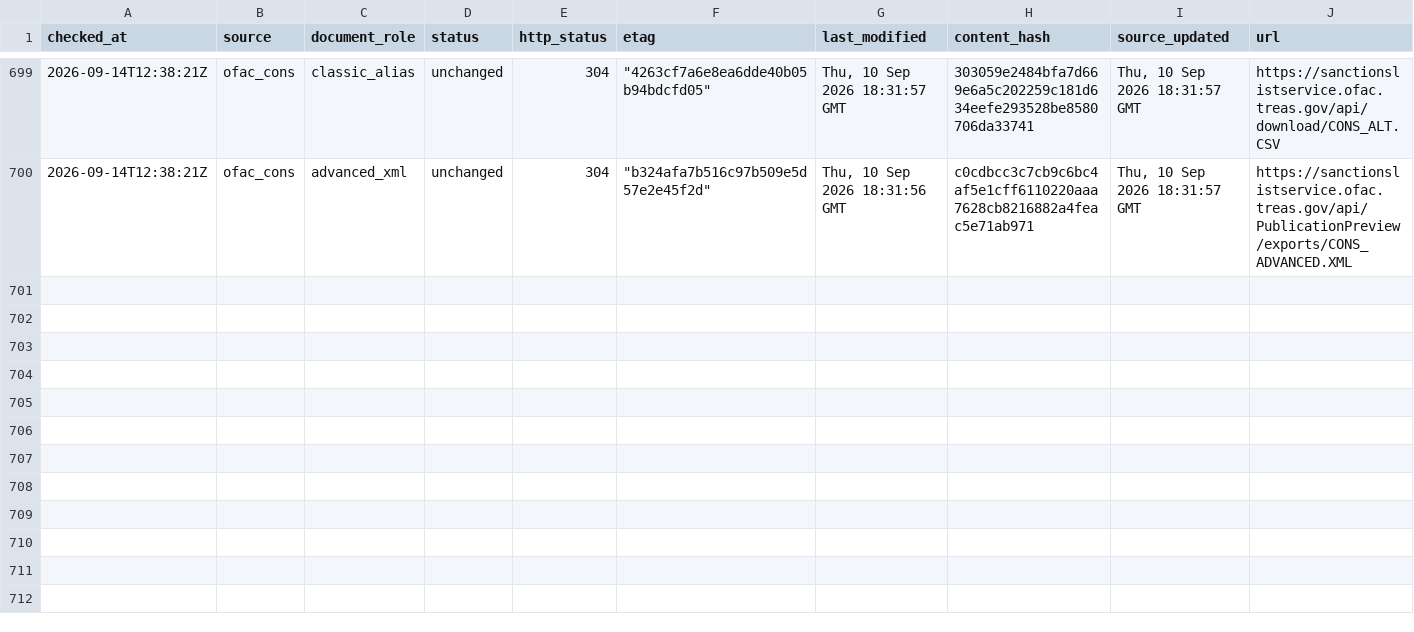
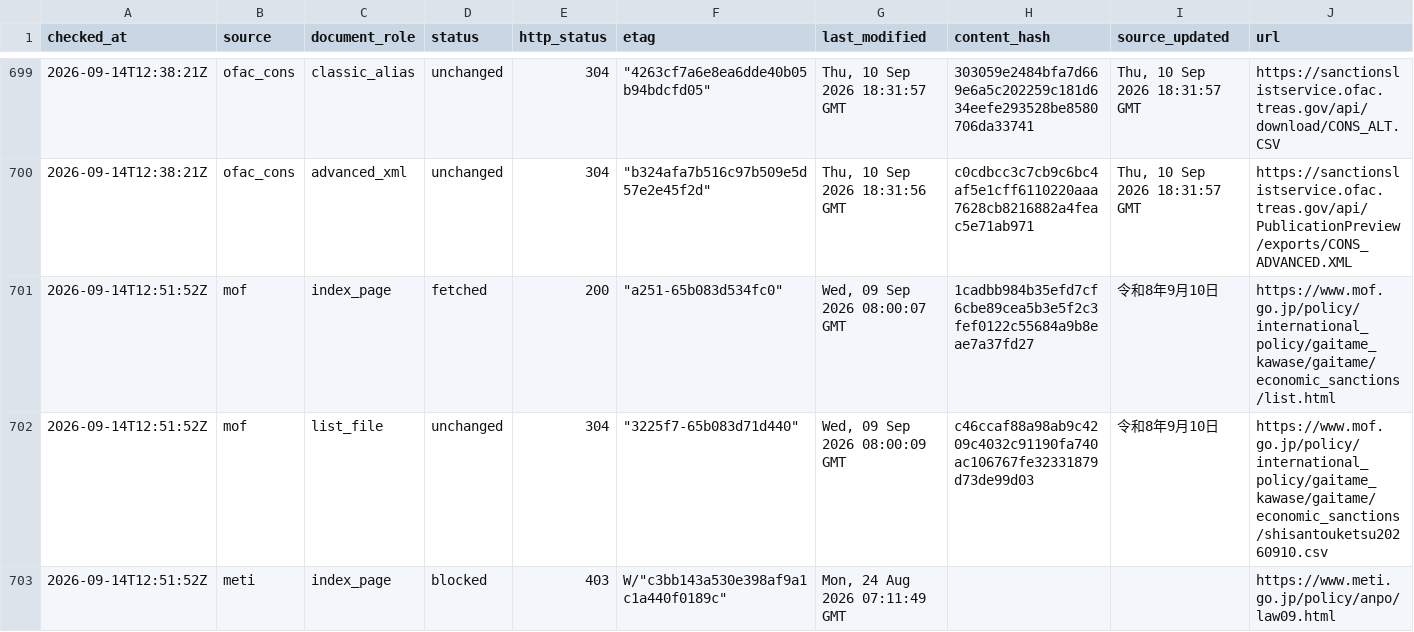
Before and after one commit to kenmizuno-cpu/sanctions-watch, a CSV file: data/source_audit/2026-09.csv, drawn as a sheet; only a part is shown, gaps mark what is left out; rows hold the shown columns only; the diff names each change by its address in the sheet, - before the commit and + after, or states it on an @@ line.

```diff
--- a/data/source_audit/2026-09.csv
+++ b/data/source_audit/2026-09.csv
+row 701: 2026-09-14T12:51:52Z | mof | index_page | fetched | 200 | "a251-65b083d534fc0" | Wed, 09 Sep 2026 08:00:07 GMT | 1cadbb984b35efd7cf6cbe89cea5b3e5f2c3fef0122c55684a9b8eae7a37fd27 | 令和8年9月10日 | https://www.mof.go.jp/policy/international_policy/gaitame_kawase/gaitame/economic_sanctions/list.html
+row 702: 2026-09-14T12:51:52Z | mof | list_file | unchanged | 304 | "3225f7-65b083d71d440" | Wed, 09 Sep 2026 08:00:09 GMT | c46ccaf88a98ab9c4209c4032c91190fa740ac106767fe32331879d73de99d03 | 令和8年9月10日 | https://www.mof.go.jp/policy/international_policy/gaitame_kawase/gaitame/economic_sanctions/shisantouketsu20260910.csv
+row 703: 2026-09-14T12:51:52Z | meti | index_page | blocked | 403 | W/"c3bb143a530e398af9a1c1a440f0189c" | Mon, 24 Aug 2026 07:11:49 GMT |  |  | https://www.meti.go.jp/policy/anpo/law09.html
```
Also changed, not shown: data/dashboard/status.csv, data/heartbeat/2026-09.csv.
